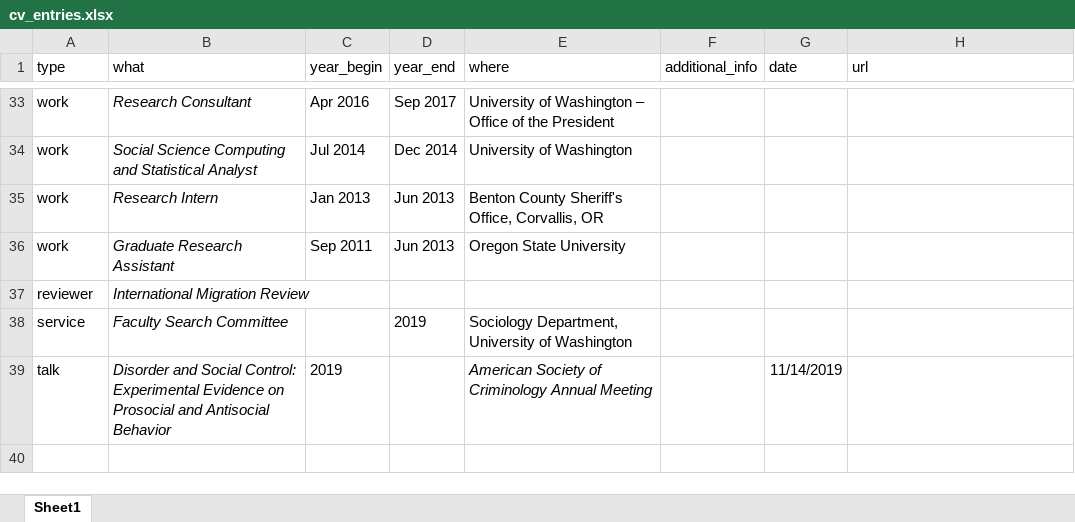
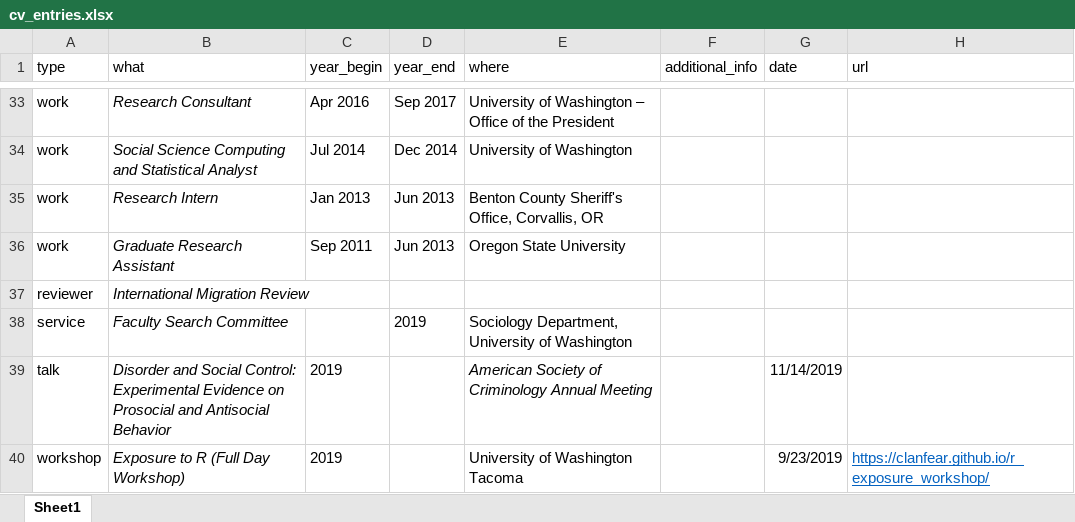
Before and after one commit to clanfear/ccl_cv, an Excel workbook: cv_data/cv_entries.xlsx, sheet Sheet1, drawn as a sheet; only a part is shown, gaps mark what is left out; values as stored, in another font and other column widths than the file's, no borders; the diff names each change by its address in the sheet, - before the commit and + after, or states it on an @@ line.

Commit message:
R Exposure

```diff
--- a/cv_data/cv_entries.xlsx (sheet Sheet1)
+++ b/cv_data/cv_entries.xlsx (sheet Sheet1)
+row 40: workshop | Exposure to R (Full Day Workshop) | 2019 |  | University of Washington Tacoma |  | 9/23/2019 | https://clanfear.github.io/r_exposure_workshop/
```
Also changed, not shown: 1 other file.
